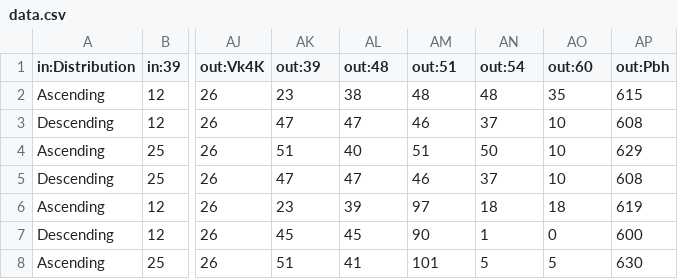
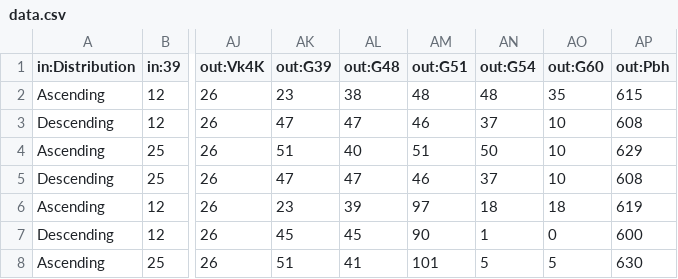
Before and after one commit to pheijman/HeijmansDesignExplorer, a CSV file: Sprint1/data.csv, drawn as a sheet; only a part is shown, gaps mark what is left out; the diff names each change by its address in the sheet, - before the commit and + after, or states it on an @@ line.

Commit message:
fix

```diff
--- a/Sprint1/data.csv
+++ b/Sprint1/data.csv
-AK1: out:39
+AK1: out:G39
-AL1: out:48
+AL1: out:G48
-AM1: out:51
+AM1: out:G51
-AN1: out:54
+AN1: out:G54
-AO1: out:60
+AO1: out:G60
```
